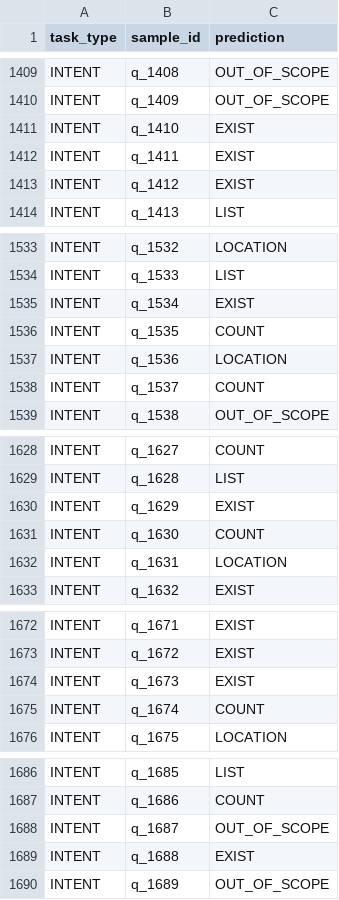
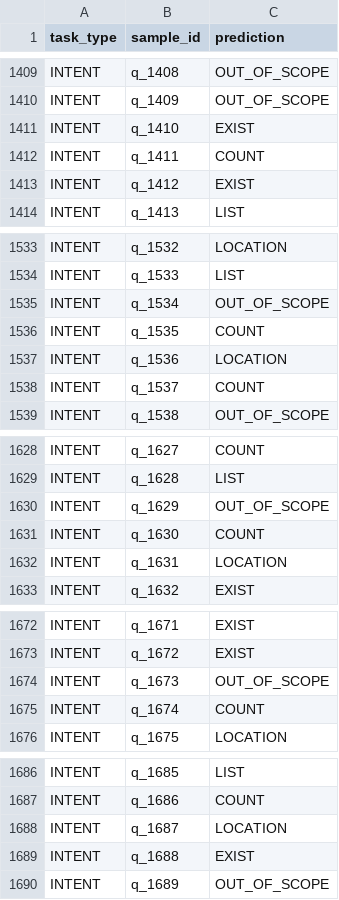
Before and after one commit to dientruonggg/EAI-Kaggle, a CSV file: qualifiers/weights_pure_ascii/pure_ascii_intent_preds.csv, drawn as a sheet; only a part is shown, gaps mark what is left out; the diff covers the shown part only.

```diff
--- a/qualifiers/weights_pure_ascii/pure_ascii_intent_preds.csv
+++ b/qualifiers/weights_pure_ascii/pure_ascii_intent_preds.csv
@@ -1411,3 +1411,3 @@ INTENT,q_1409,OUT_OF_SCOPE
 INTENT,q_1410,EXIST
-INTENT,q_1411,EXIST
+INTENT,q_1411,COUNT
 INTENT,q_1412,EXIST
@@ -1534,3 +1534,3 @@ INTENT,q_1532,LOCATION
 INTENT,q_1533,LIST
-INTENT,q_1534,EXIST
+INTENT,q_1534,OUT_OF_SCOPE
 INTENT,q_1535,COUNT
@@ -1629,3 +1629,3 @@ INTENT,q_1627,COUNT
 INTENT,q_1628,LIST
-INTENT,q_1629,EXIST
+INTENT,q_1629,OUT_OF_SCOPE
 INTENT,q_1630,COUNT
@@ -1673,3 +1673,3 @@ INTENT,q_1671,EXIST
 INTENT,q_1672,EXIST
-INTENT,q_1673,EXIST
+INTENT,q_1673,OUT_OF_SCOPE
 INTENT,q_1674,COUNT
@@ -1687,3 +1687,3 @@ INTENT,q_1685,LIST
 INTENT,q_1686,COUNT
-INTENT,q_1687,OUT_OF_SCOPE
+INTENT,q_1687,LOCATION
 INTENT,q_1688,EXIST
```
Also changed, not shown: 54 edited cells elsewhere in this file, intent_only_submission.csv, qualifiers/submissions/intent_preds.csv, 1 other file.
